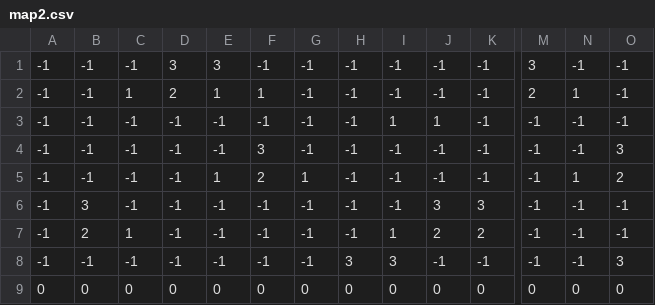
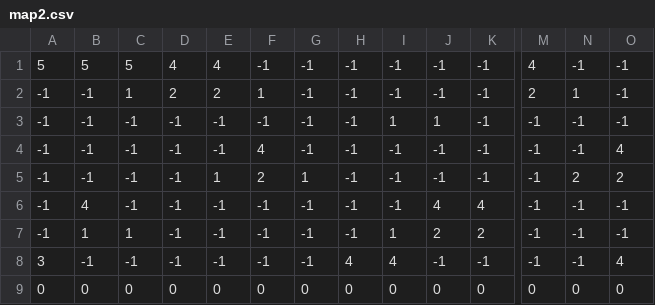
Before and after one commit to CatCuddler/Mini2DEngine, a CSV file: Deployment/tileset/map2.csv, drawn as a sheet; only a part is shown, gaps mark what is left out; the diff names each change by its address in the sheet, - before the commit and + after, or states it on an @@ line.

```diff
--- a/Deployment/tileset/map2.csv
+++ b/Deployment/tileset/map2.csv
-A1: -1
+A1: 5
-B1: -1
+B1: 5
-C1: -1
+C1: 5
-D1: 3
+D1: 4
-E1: 3
+E1: 4
-M1: 3
+M1: 4
-E2: 1
+E2: 2
-F4: 3
+F4: 4
-O4: 3
+O4: 4
-N5: 1
+N5: 2
-B6: 3
+B6: 4
-J6: 3
+J6: 4
-K6: 3
+K6: 4
-B7: 2
+B7: 1
-A8: -1
+A8: 3
-H8: 3
+H8: 4
-I8: 3
+I8: 4
-O8: 3
+O8: 4
```
Also changed, not shown: 7 other files.
